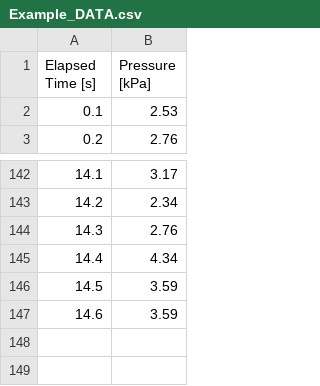
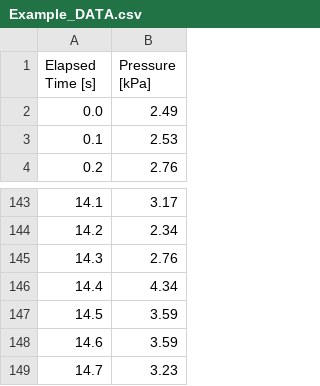
Before and after one commit to TylerMueller08/Burst-Pressure, a CSV file: Application/data/Example_01-21-2026_23-37-44/Example_DATA.csv, drawn as a sheet; only a part is shown, gaps mark what is left out; the diff names each change by its address in the sheet, - before the commit and + after, or states it on an @@ line.

```diff
--- a/Application/data/Example_01-21-2026_23-37-44/Example_DATA.csv
+++ b/Application/data/Example_01-21-2026_23-37-44/Example_DATA.csv
+row 2: 0.0 | 2.49
+row 149: 14.7 | 3.23
```
Also changed, not shown: 8 other files.
